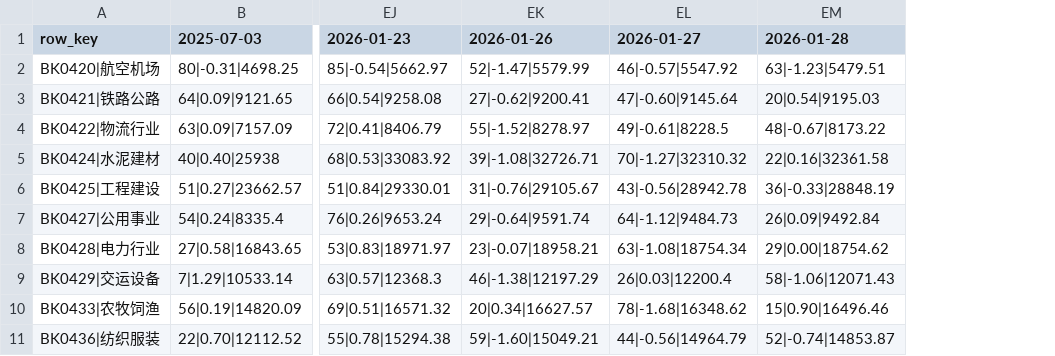
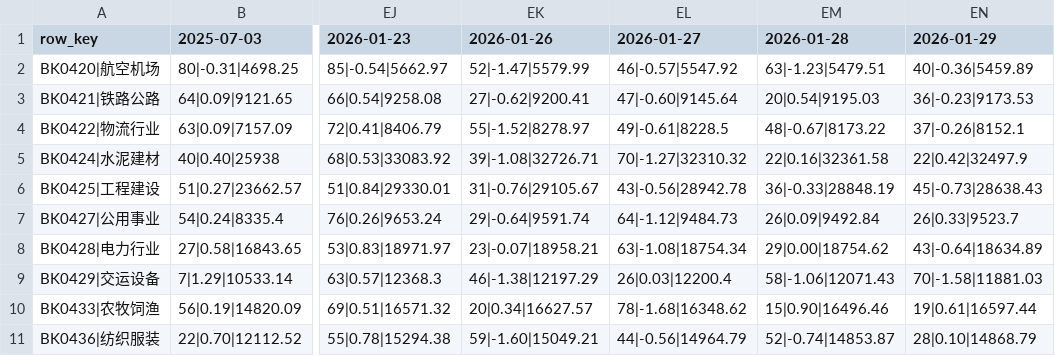
Before and after one commit to BillLee1st/FundDance, a CSV file: round/data_industry.csv, drawn as a sheet; only a part is shown, gaps mark what is left out; the diff names each change by its address in the sheet, - before the commit and + after, or states it on an @@ line.

Commit message:
update industry data

```diff
--- a/round/data_industry.csv
+++ b/round/data_industry.csv
+column EN (2026-01-29), rows 2-11: 40|-0.36|5459.89 | 36|-0.23|9173.53 | 37|-0.26|8152.1 | 22|0.42|32497.9 | 45|-0.73|28638.43 | 26|0.33|9523.7 | 43|-0.64|18634.89 | 70|-1.58|11881.03 | 19|0.61|16597.44 | 28|0.10|14868.79
```
